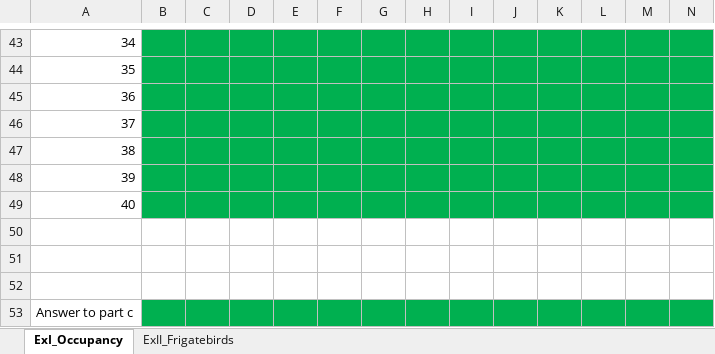
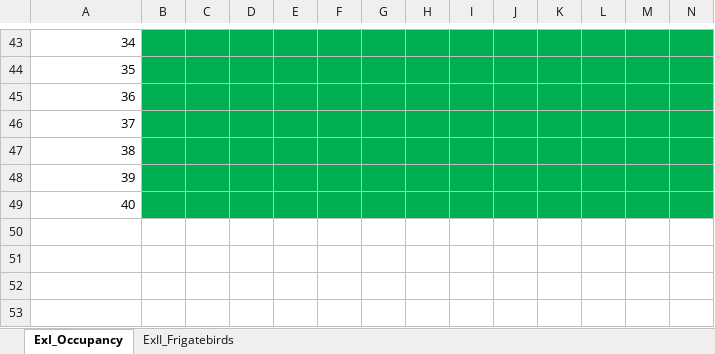
Before and after one commit to rbchan/applied-popdy, an Excel workbook: labs/metapop/lab-metapop.xlsx, sheet ExI_Occupancy, drawn as a sheet; only a part is shown, gaps mark what is left out; values as stored, in another font and other column widths than the file's, no borders; rows hold the shown columns only; the diff names each change by its address in the sheet, - before the commit and + after, or states it on an @@ line.

```diff
--- a/labs/metapop/lab-metapop.xlsx (sheet ExI_Occupancy)
+++ b/labs/metapop/lab-metapop.xlsx (sheet ExI_Occupancy)
-row 50: (empty)
-row 51: (empty)
-row 52: (empty)
-row 53: Answer to part c
```
Also changed, not shown: sheet ExII_Frigatebirds, 2 other files.
